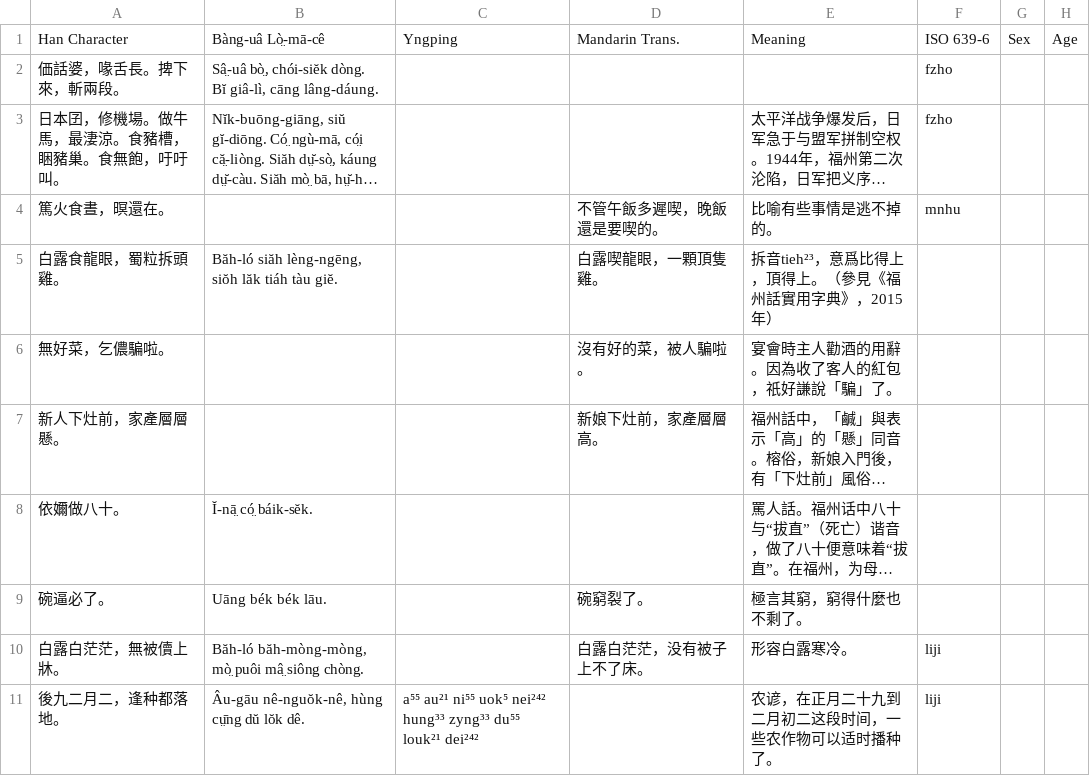
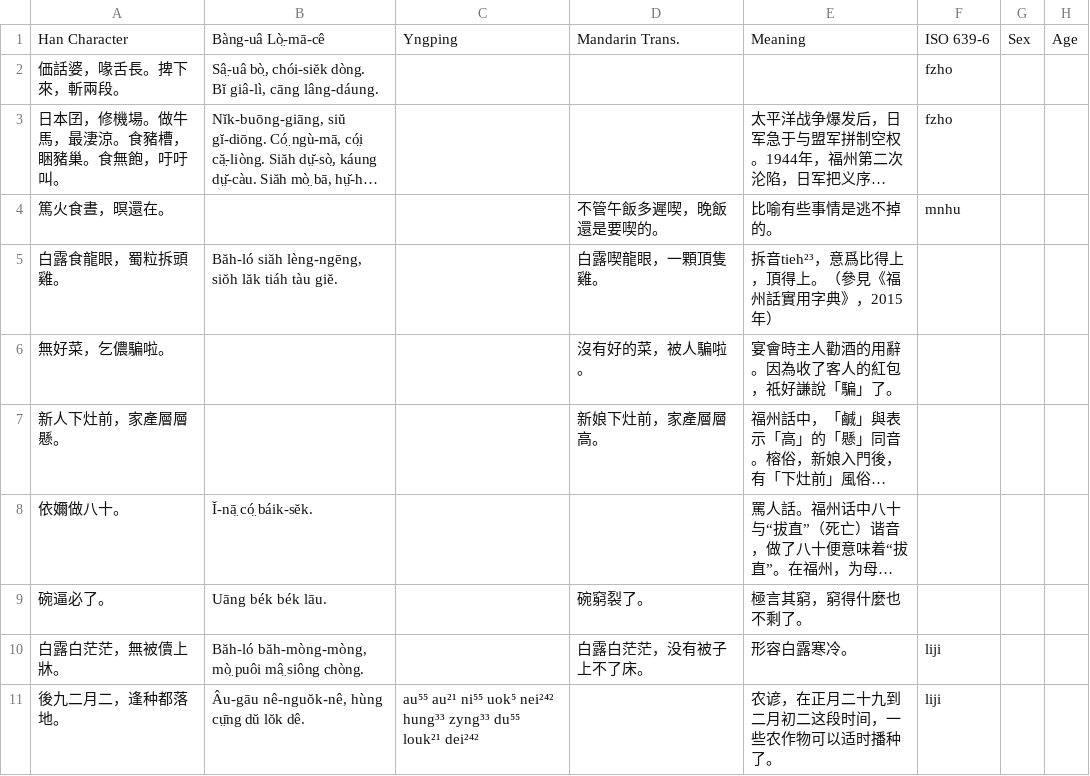
Before and after one commit to MindongLab/foochow-idioms-data, a TSV file: other idioms.tsv, drawn as a sheet; only a part is shown; long unchanged cells end in …; the diff names each change by its address in the sheet, - before the commit and + after, or states it on an @@ line.

Commit message:
Update other idioms.tsv

```diff
--- a/other idioms.tsv
+++ b/other idioms.tsv
-C11: a⁵⁵ au²¹ ni⁵⁵…
+C11: au⁵⁵ au²¹ ni⁵⁵…
```
